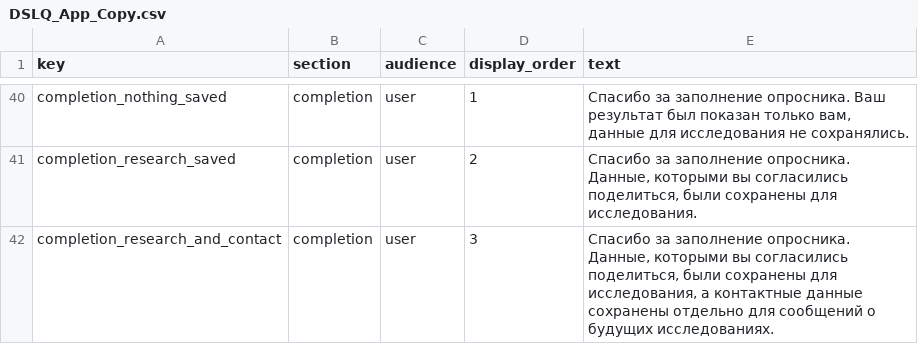
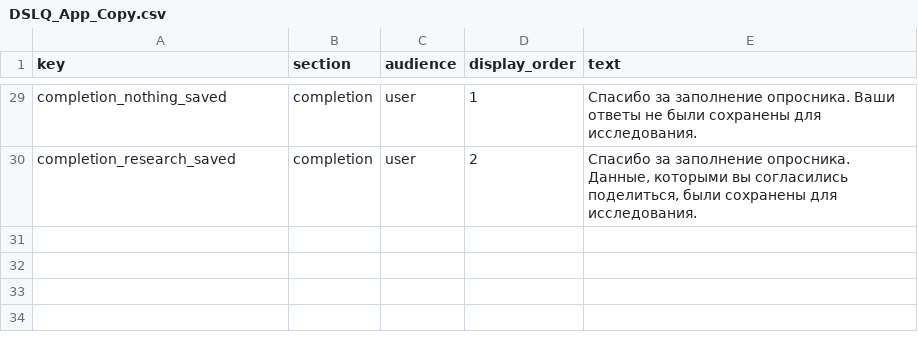
Before and after one commit to alicetananaeva/DogStressLevelQuestionnaire_RU, a CSV file: Source/DSLQ_App_Copy.csv, drawn as a sheet; only a part is shown, gaps mark what is left out; removed rows and columns are numbered as before the commit, all else as after; the diff covers the shown part only; the diff names each change by its address in the sheet, - before the commit and + after, or states it on an @@ line.

```diff
--- a/Source/DSLQ_App_Copy.csv
+++ b/Source/DSLQ_App_Copy.csv
-E29 (text): …заполнение опросника. Ваш результат был показан только вам, данные для исследования не сохранялись.
+E29 (text): …заполнение опросника. Ваши ответы не были сохранены для исследования.
-row 42: completion_research_and_contact | completion | user | 3 | Спасибо за заполнение опросника. Данные, которыми вы согласились поделиться, были сохранены для исследования, а контактные данные сохранены отдельно для сообщений о будущих исследованиях.
```
Also changed, not shown: 11 removed rows and 11 edited cells elsewhere in this file, Source/DSLQ_App_OptionalModules.csv, 5 other files.
